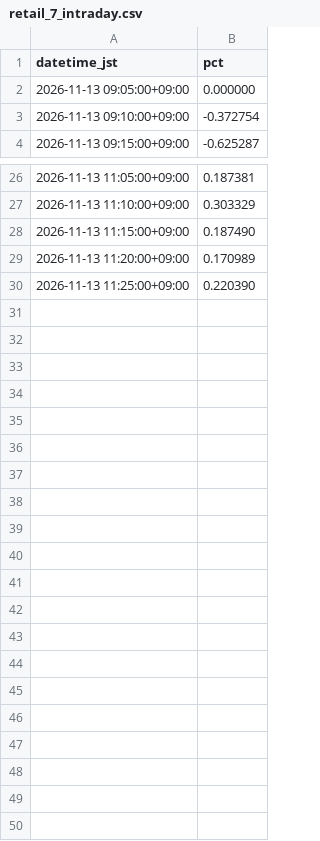
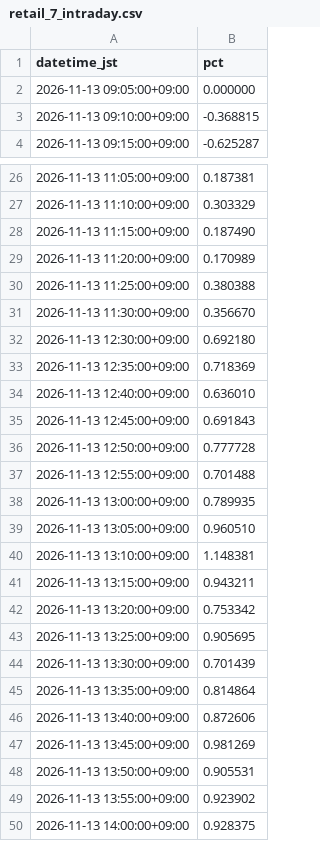
Before and after one commit to SakuraIndex/RETAIL-7, a CSV file: docs/outputs/retail_7_intraday.csv, drawn as a sheet; only a part is shown, gaps mark what is left out.

```diff
--- a/docs/outputs/retail_7_intraday.csv
+++ b/docs/outputs/retail_7_intraday.csv
@@ -2,3 +2,3 @@ datetime_jst,pct
 2026-11-13 09:05:00+09:00,0.000000
-2026-11-13 09:10:00+09:00,-0.372754
+2026-11-13 09:10:00+09:00,-0.368815
 2026-11-13 09:15:00+09:00,-0.625287
@@ -29,2 +29,22 @@ datetime_jst,pct
 2026-11-13 11:20:00+09:00,0.170989
-2026-11-13 11:25:00+09:00,0.220390
+2026-11-13 11:25:00+09:00,0.380388
+2026-11-13 11:30:00+09:00,0.356670
+2026-11-13 12:30:00+09:00,0.692180
+2026-11-13 12:35:00+09:00,0.718369
+2026-11-13 12:40:00+09:00,0.636010
+2026-11-13 12:45:00+09:00,0.691843
+2026-11-13 12:50:00+09:00,0.777728
+2026-11-13 12:55:00+09:00,0.701488
+2026-11-13 13:00:00+09:00,0.789935
+2026-11-13 13:05:00+09:00,0.960510
+2026-11-13 13:10:00+09:00,1.148381
+2026-11-13 13:15:00+09:00,0.943211
+2026-11-13 13:20:00+09:00,0.753342
+2026-11-13 13:25:00+09:00,0.905695
+2026-11-13 13:30:00+09:00,0.701439
+2026-11-13 13:35:00+09:00,0.814864
+2026-11-13 13:40:00+09:00,0.872606
+2026-11-13 13:45:00+09:00,0.981269
+2026-11-13 13:50:00+09:00,0.905531
+2026-11-13 13:55:00+09:00,0.923902
+2026-11-13 14:00:00+09:00,0.928375
```
Also changed, not shown: 5 other files.
